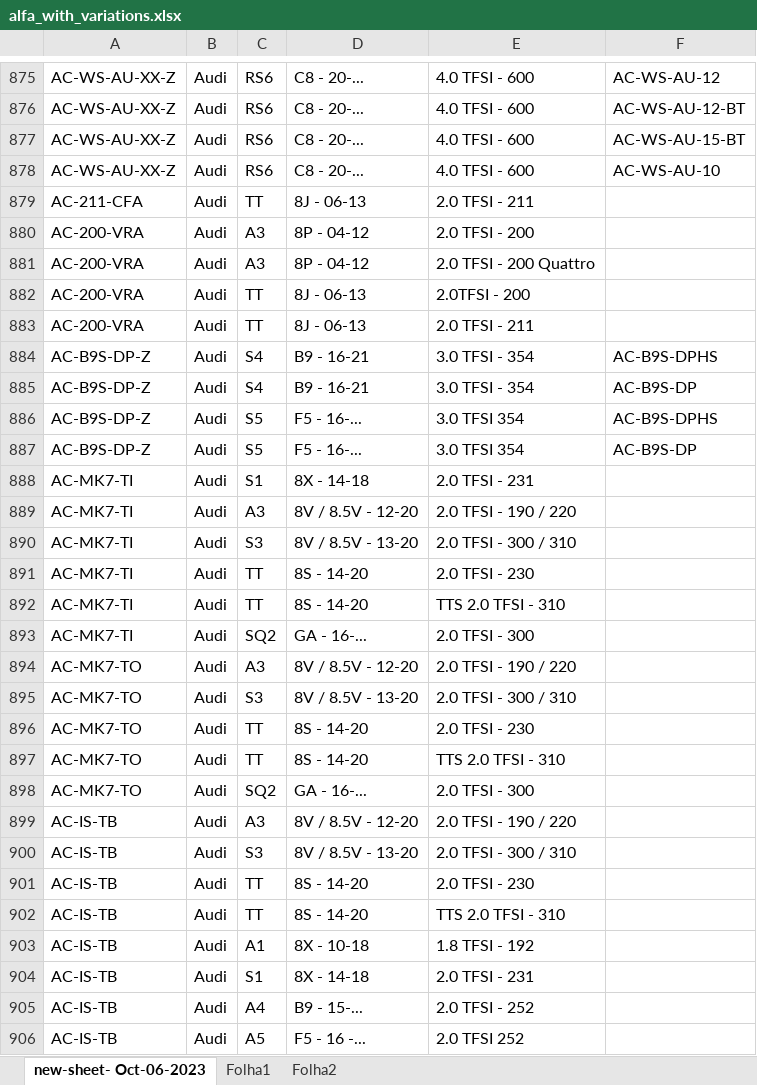
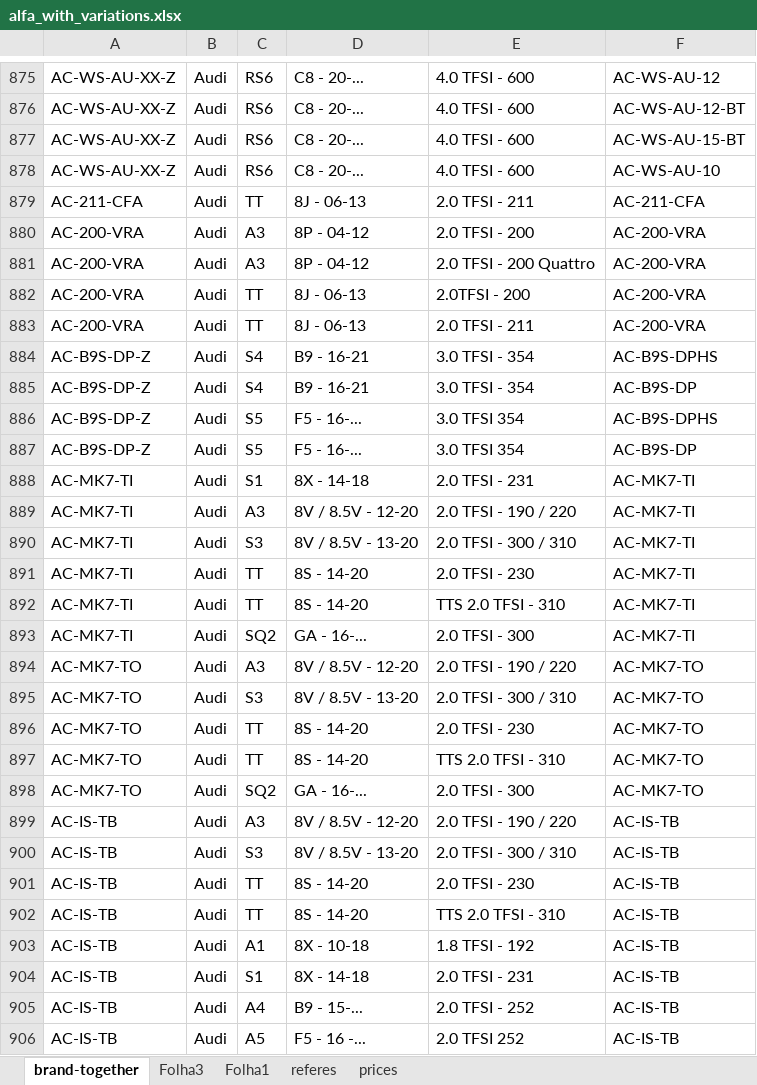
Before and after one commit to edasweb/catalogos, an Excel workbook: Alpha/alpha_code/alfa_with_variations.xlsx, sheet brand-together, drawn as a sheet; only a part is shown, gaps mark what is left out; values as stored, in another font and other column widths than the file's, no borders; the diff covers the shown part only; the diff names each change by its address in the sheet, - before the commit and + after, or states it on an @@ line.

```diff
--- a/Alpha/alpha_code/alfa_with_variations.xlsx (sheet brand-together)
+++ b/Alpha/alpha_code/alfa_with_variations.xlsx (sheet brand-together)
-sheet tab: new-sheet- Oct-06-2023
+sheet tab: brand-together
-sheet tab: Folha2
+sheet tab: referes
+sheet tab: Folha3
+sheet tab: prices
-F879: (empty)
+F879: AC-211-CFA
-F880:F883: (empty)
+F880:F883: AC-200-VRA
-F888:F893: (empty)
+F888:F893: AC-MK7-TI
-F894:F898: (empty)
+F894:F898: AC-MK7-TO
-F899:F906: (empty)
+F899:F906: AC-IS-TB
```
Also changed, not shown: 1417 edited cells elsewhere in this sheet, Akrapovic/Akrapovic 2023-09-15 - 31 August 2023/akrapovic_catalogue_asd.xlsx, 11 other files.
